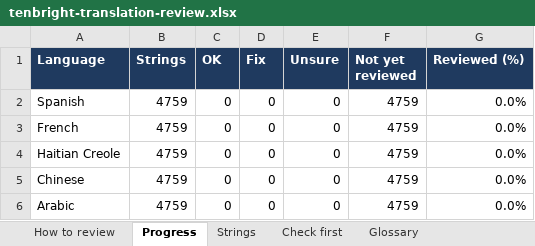
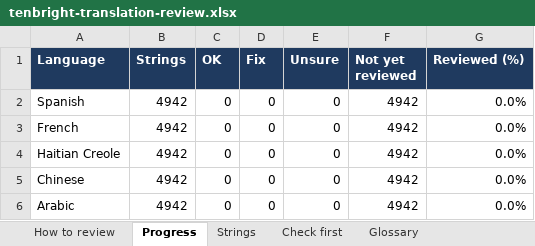
Before and after one commit to smithsagesse/tenbright, an Excel workbook: source/tenbright-mvp/tenbright-translation-review.xlsx, sheet Progress, drawn as a sheet; values as stored, in another font and other column widths than the file's, no borders; the diff names each change by its address in the sheet, - before the commit and + after, or states it on an @@ line.

```diff
--- a/source/tenbright-mvp/tenbright-translation-review.xlsx (sheet Progress)
+++ b/source/tenbright-mvp/tenbright-translation-review.xlsx (sheet Progress)
-B2:B6 (Strings): 4759
+B2:B6 (Strings): 4942
-F2:F6 (Not yet reviewed): 4759
+F2:F6 (Not yet reviewed): 4942
```
Also changed, not shown: sheet Check first, sheet Strings, sheet How to review, formulas that keep their value, 4 other files.
